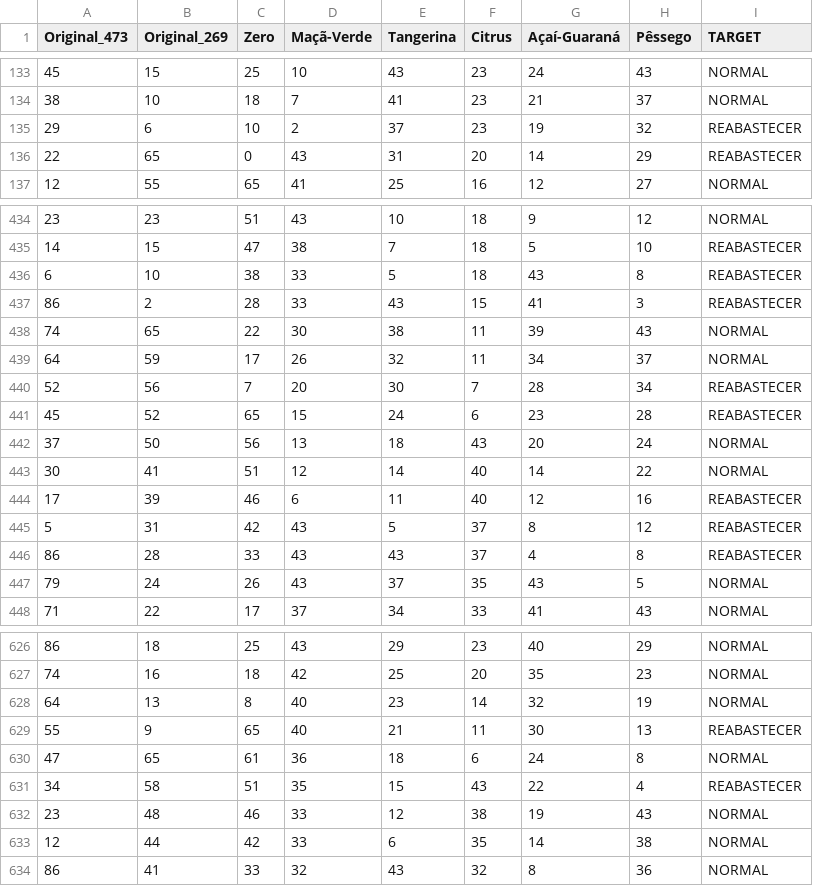
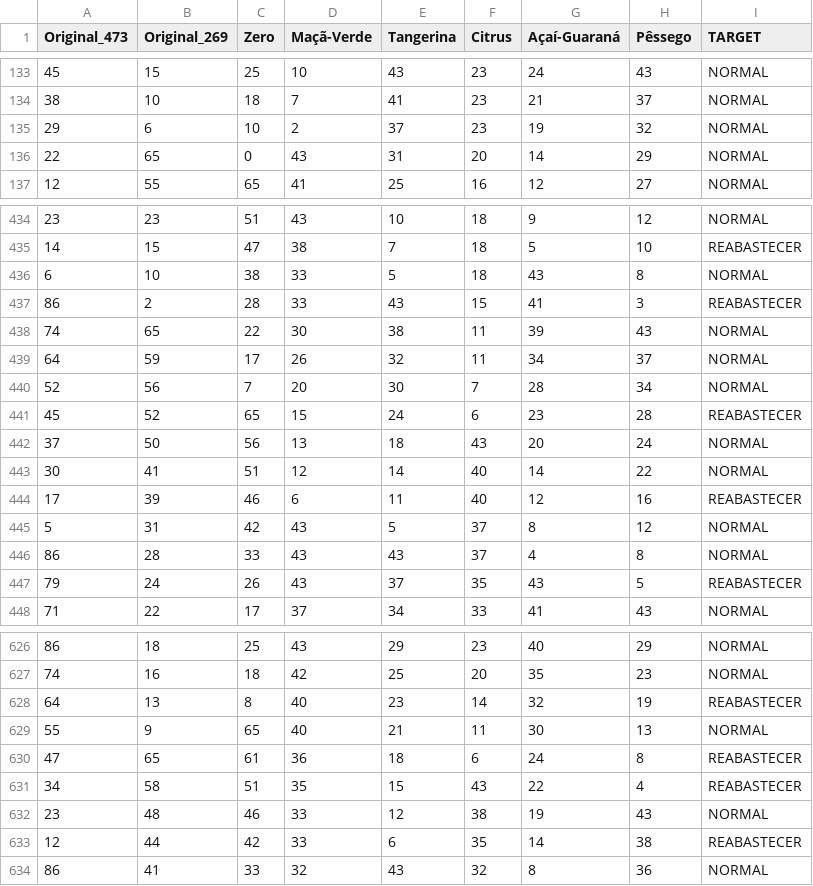
Before and after one commit to MaksonViini/Learning-Python, a CSV file: Maratona Behind the Code 2020/07_TNT/results.csv, drawn as a sheet; only a part is shown, gaps mark what is left out; the diff covers the shown part only.

```diff
--- a/Maratona Behind the Code 2020/07_TNT/results.csv
+++ b/Maratona Behind the Code 2020/07_TNT/results.csv
@@ -134,4 +134,4 @@ Original_473,Original_269,Zero,Maçã-Verde,Tangerina,Citrus,Açaí-Guaraná,Pê
 38,10,18,7,41,23,21,37,NORMAL
-29,6,10,2,37,23,19,32,REABASTECER
-22,65,0,43,31,20,14,29,REABASTECER
+29,6,10,2,37,23,19,32,NORMAL
+22,65,0,43,31,20,14,29,NORMAL
 12,55,65,41,25,16,12,27,NORMAL
@@ -435,3 +435,3 @@ Original_473,Original_269,Zero,Maçã-Verde,Tangerina,Citrus,Açaí-Guaraná,Pê
 14,15,47,38,7,18,5,10,REABASTECER
-6,10,38,33,5,18,43,8,REABASTECER
+6,10,38,33,5,18,43,8,NORMAL
 86,2,28,33,43,15,41,3,REABASTECER
@@ -439,3 +439,3 @@ Original_473,Original_269,Zero,Maçã-Verde,Tangerina,Citrus,Açaí-Guaraná,Pê
 64,59,17,26,32,11,34,37,NORMAL
-52,56,7,20,30,7,28,34,REABASTECER
+52,56,7,20,30,7,28,34,NORMAL
 45,52,65,15,24,6,23,28,REABASTECER
@@ -444,5 +444,5 @@ Original_473,Original_269,Zero,Maçã-Verde,Tangerina,Citrus,Açaí-Guaraná,Pê
 17,39,46,6,11,40,12,16,REABASTECER
-5,31,42,43,5,37,8,12,REABASTECER
-86,28,33,43,43,37,4,8,REABASTECER
-79,24,26,43,37,35,43,5,NORMAL
+5,31,42,43,5,37,8,12,NORMAL
+86,28,33,43,43,37,4,8,NORMAL
+79,24,26,43,37,35,43,5,REABASTECER
 71,22,17,37,34,33,41,43,NORMAL
@@ -627,8 +627,8 @@ Original_473,Original_269,Zero,Maçã-Verde,Tangerina,Citrus,Açaí-Guaraná,Pê
 74,16,18,42,25,20,35,23,NORMAL
-64,13,8,40,23,14,32,19,NORMAL
-55,9,65,40,21,11,30,13,REABASTECER
-47,65,61,36,18,6,24,8,NORMAL
+64,13,8,40,23,14,32,19,REABASTECER
+55,9,65,40,21,11,30,13,NORMAL
+47,65,61,36,18,6,24,8,REABASTECER
 34,58,51,35,15,43,22,4,REABASTECER
 23,48,46,33,12,38,19,43,NORMAL
-12,44,42,33,6,35,14,38,NORMAL
+12,44,42,33,6,35,14,38,REABASTECER
 86,41,33,32,43,32,8,36,NORMAL
```
Also changed, not shown: 113 edited cells elsewhere in this file.
